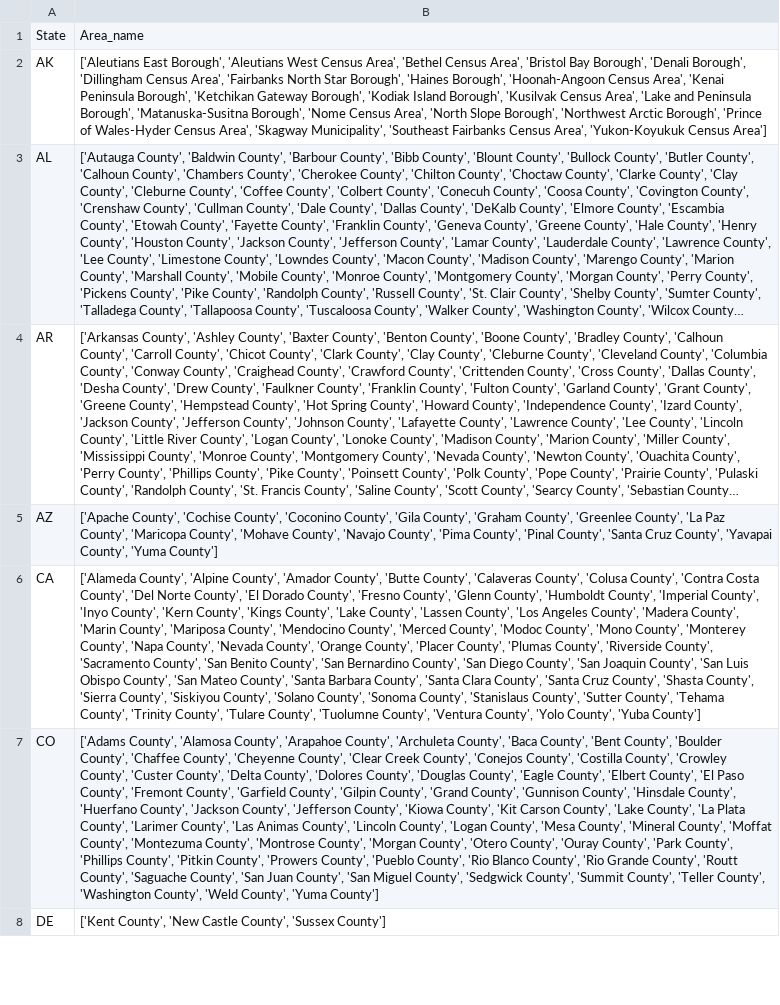
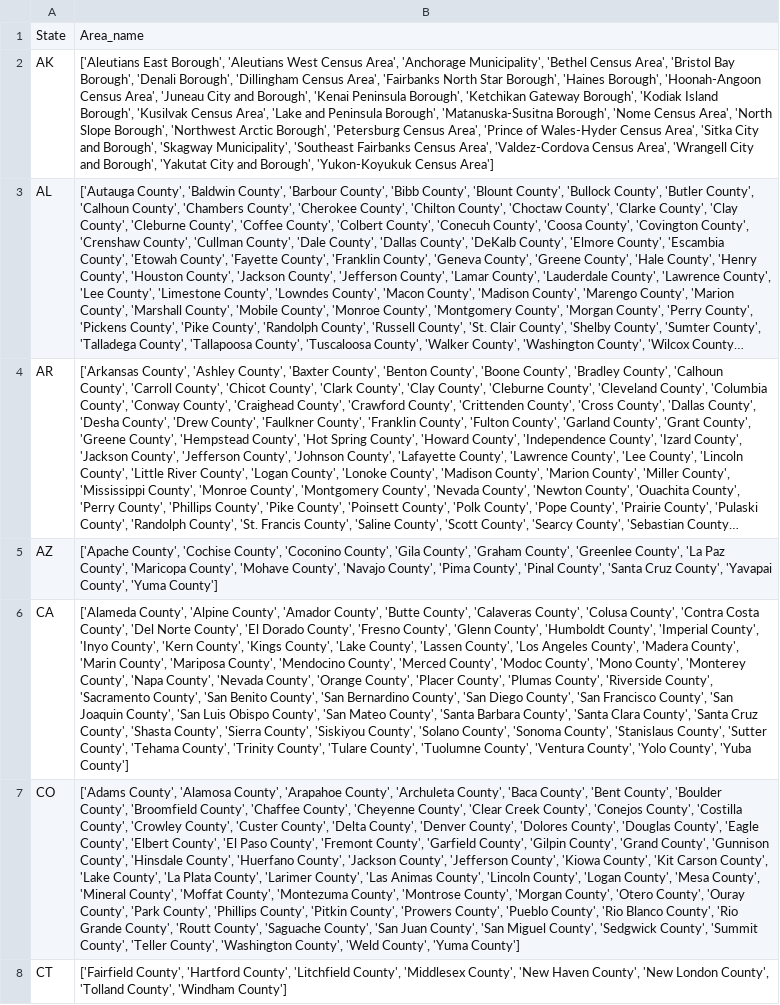
Before and after one commit to VinnieKhanna/County-Recommender, a CSV file: dataCollection/States&Counties.csv, drawn as a sheet; only a part is shown; the shorter side is filled out with more unchanged rows; long unchanged cells end in …; the diff covers the shown part only; the diff names each change by its address in the sheet, - before the commit and + after, or states it on an @@ line.

Commit message:
update states & counties

```diff
--- a/dataCollection/States&Counties.csv
+++ b/dataCollection/States&Counties.csv
-B2: …Census Area', 'Bethel Census Area', 'Bristol Bay Borough', 'Denali Borough', 'Dillingham Census Area', 'Fairbanks North Star Borough', 'Haines Borough', 'Hoonah-Angoon Census Area', 'Kenai Peninsula Borough', 'Ketchikan Gateway Borough', 'Kodiak Island Borough', 'Kusilvak Census Area', 'Lake and Peninsula Borough', 'Matanuska-Susitna Borough', 'Nome Census Area', 'North Slope Borough', 'Northwest Arctic Borough', 'Prince of Wales-Hyder Census Area', 'Skagway Municipality', 'Southeast Fairbanks Census Area', 'Yukon-Koyukuk Census…
+B2: …Census Area', 'Anchorage Municipality', 'Bethel Census Area', 'Bristol Bay Borough', 'Denali Borough', 'Dillingham Census Area', 'Fairbanks North Star Borough', 'Haines Borough', 'Hoonah-Angoon Census Area', 'Juneau City and Borough', 'Kenai Peninsula Borough', 'Ketchikan Gateway Borough', 'Kodiak Island Borough', 'Kusilvak Census Area', 'Lake and Peninsula Borough', 'Matanuska-Susitna Borough', 'Nome Census Area', 'North Slope Borough', 'Northwest Arctic Borough', 'Petersburg Census Area', 'Prince of Wales-Hyder Census Area', 'Sitka City and Borough', 'Skagway Municipality', 'Southeast Fairbanks Census Area', 'Valdez-Cordova Census Area', 'Wrangell City and Borough', 'Yakutat City and Borough', 'Yukon-Koyukuk Census…
-B6: …County', 'San Joaquin County',…
+B6: …County', 'San Francisco County', 'San Joaquin County',…
-B7: …'Boulder County', 'Chaffee County', 'Cheyenne County', 'Clear Creek County', 'Conejos County', 'Costilla County', 'Crowley County', 'Custer County', 'Delta County', 'Dolores…
+B7: …'Boulder County', 'Broomfield County', 'Chaffee County', 'Cheyenne County', 'Clear Creek County', 'Conejos County', 'Costilla County', 'Crowley County', 'Custer County', 'Delta County', 'Denver County', 'Dolores…
+row 8: CT | ['Fairfield County', 'Hartford County', 'Litchfield County', 'Middlesex County', 'New Haven County', 'New London County', 'Tolland County', 'Windham County']
```
Also changed, not shown: 7 added rows and 8 edited cells elsewhere in this file.
